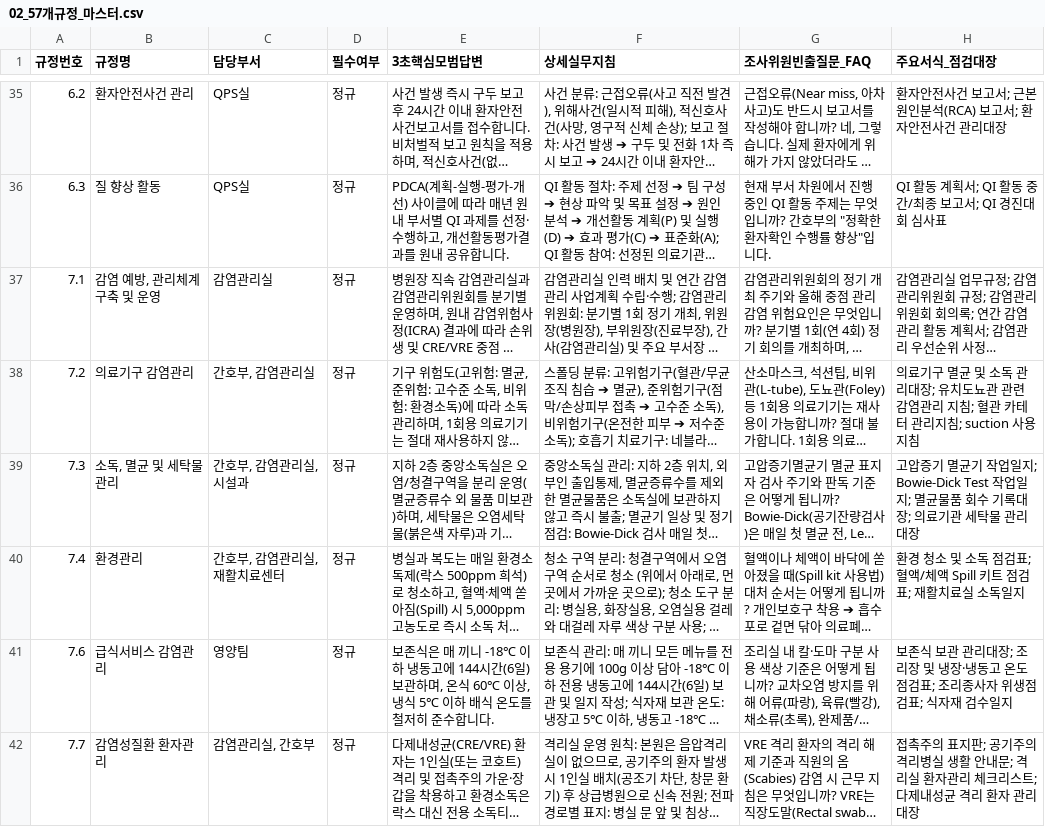
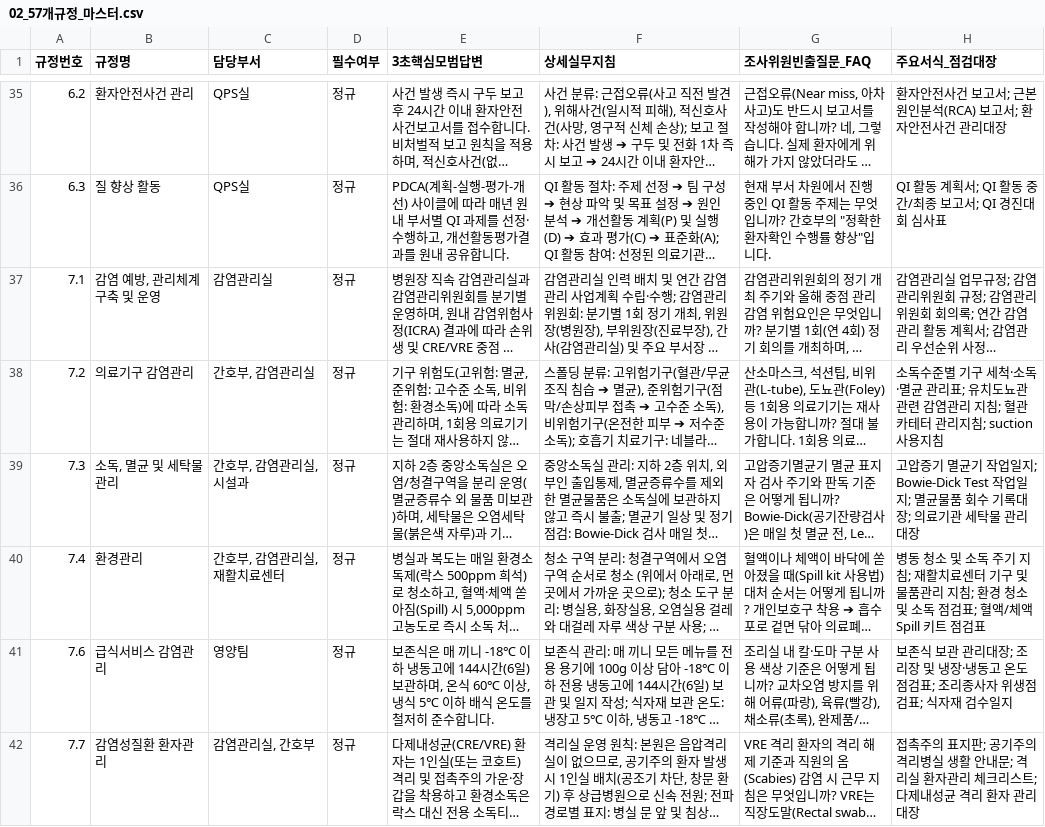
Before and after one commit to kisayo11/nature-q-pocket, a CSV file: google_sheets/02_57개규정_마스터.csv, drawn as a sheet; only a part is shown, gaps mark what is left out; long unchanged cells end in …; the diff covers the shown part only; the diff names each change by its address in the sheet, - before the commit and + after, or states it on an @@ line.

```diff
--- a/google_sheets/02_57개규정_마스터.csv
+++ b/google_sheets/02_57개규정_마스터.csv
-H38 (주요서식_점검대장): 의료기구 멸균 및 소독 관리대장; 유치도…
+H38 (주요서식_점검대장): 소독수준별 기구 세척·소독·멸균 관리표; 유치도…
-H40 (주요서식_점검대장): 환경 청소 및 소독 점검표; 혈액/체액 Spill 키트 점검표; 재활치료실 소독일지
+H40 (주요서식_점검대장): 병동 청소 및 소독 주기 지침; 재활치료센터 기구 및 물품관리 지침; 환경 청소 및 소독 점검표; 혈액/체액 Spill 키트 점검표
```
Also changed, not shown: 15 edited cells elsewhere in this file, google_sheets/02_57개규정_마스터.tsv, 21 other files.
